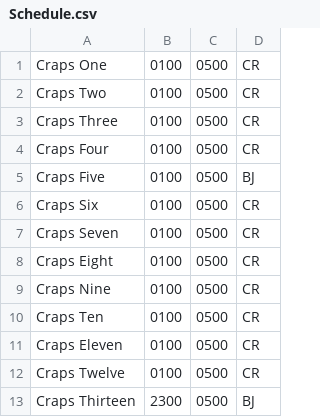
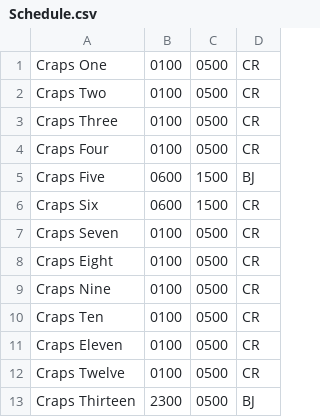
Before and after one commit to rokzemus/Automated-Road-Map, a CSV file: Schedule.csv, drawn as a sheet.

Commit message:
added fillSlot to table class. WIP

```diff
--- a/Schedule.csv
+++ b/Schedule.csv
@@ -4,4 +4,4 @@ Craps Three,0100,0500,CR
 Craps Four,0100,0500,CR
-Craps Five,0100,0500,BJ
-Craps Six,0100,0500,CR
+Craps Five,0600,1500,BJ
+Craps Six,0600,1500,CR
 Craps Seven,0100,0500,CR
```
Also changed, not shown: 2 other files.
